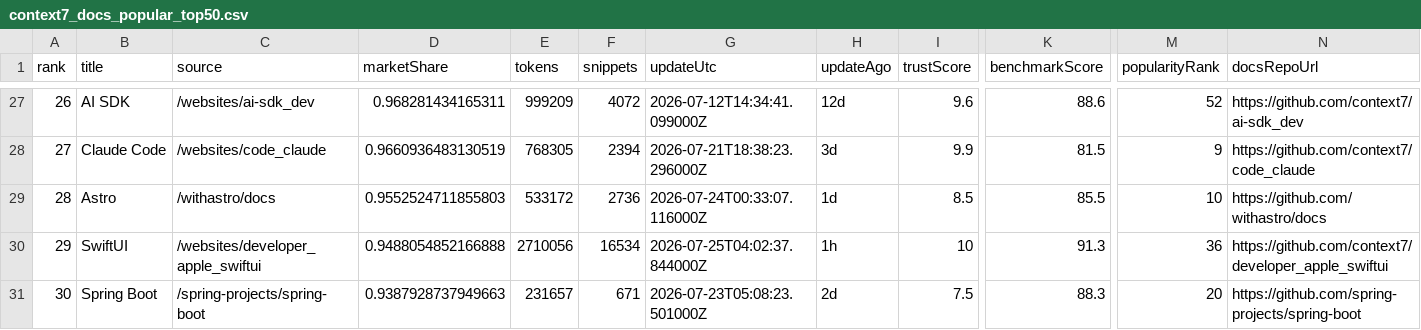
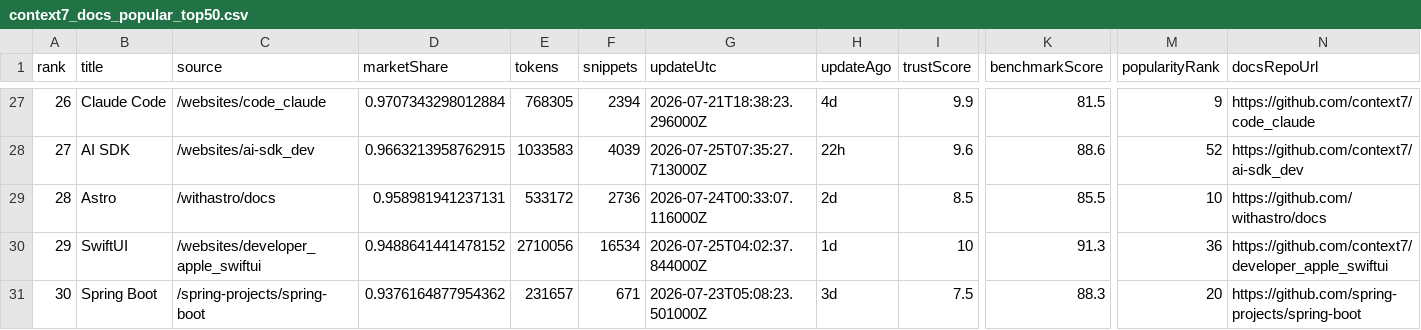
Before and after one commit to LouisLau-art/multi-agent-skills-catalog, a CSV file: docs/data/context7_docs_popular_top50.csv, drawn as a sheet; only a part is shown, gaps mark what is left out; the diff covers the shown part only; the diff names each change by its address in the sheet, - before the commit and + after, or states it on an @@ line.

```diff
--- a/docs/data/context7_docs_popular_top50.csv
+++ b/docs/data/context7_docs_popular_top50.csv
-B27 (title): AI SDK
+B27 (title): Claude Code
-C27 (source): /websites/ai-sdk_dev
+C27 (source): /websites/code_claude
-D27 (marketShare): 0.968281434165311
+D27 (marketShare): 0.9707343298012884
-E27 (tokens): 999209
+E27 (tokens): 768305
-F27 (snippets): 4072
+F27 (snippets): 2394
-G27 (updateUtc): 2026-07-12T14:34:41.099000Z
+G27 (updateUtc): 2026-07-21T18:38:23.296000Z
-H27 (updateAgo): 12d
+H27 (updateAgo): 4d
-I27 (trustScore): 9.6
+I27 (trustScore): 9.9
-K27 (benchmarkScore): 88.6
+K27 (benchmarkScore): 81.5
-M27 (popularityRank): 52
+M27 (popularityRank): 9
-N27 (docsRepoUrl): https://github.com/context7/ai-sdk_dev
+N27 (docsRepoUrl): https://github.com/context7/code_claude
-B28 (title): Claude Code
+B28 (title): AI SDK
-C28 (source): /websites/code_claude
+C28 (source): /websites/ai-sdk_dev
-D28 (marketShare): 0.9660936483130519
+D28 (marketShare): 0.9663213958762915
-E28 (tokens): 768305
+E28 (tokens): 1033583
-F28 (snippets): 2394
+F28 (snippets): 4039
-G28 (updateUtc): 2026-07-21T18:38:23.296000Z
+G28 (updateUtc): 2026-07-25T07:35:27.713000Z
-H28 (updateAgo): 3d
+H28 (updateAgo): 22h
-I28 (trustScore): 9.9
+I28 (trustScore): 9.6
-K28 (benchmarkScore): 81.5
+K28 (benchmarkScore): 88.6
-M28 (popularityRank): 9
+M28 (popularityRank): 52
-N28 (docsRepoUrl): https://github.com/context7/code_claude
+N28 (docsRepoUrl): https://github.com/context7/ai-sdk_dev
-D29 (marketShare): 0.9552524711855803
+D29 (marketShare): 0.958981941237131
-H29 (updateAgo): 1d
+H29 (updateAgo): 2d
-D30 (marketShare): 0.9488054852166888
+D30 (marketShare): 0.9488641441478152
-H30 (updateAgo): 1h
+H30 (updateAgo): 1d
-D31 (marketShare): 0.9387928737949663
+D31 (marketShare): 0.9376164877954362
-H31 (updateAgo): 2d
+H31 (updateAgo): 3d
```
Also changed, not shown: 1 added row, 1 removed row and 140 edited cells elsewhere in this file, docs/data/skills_sh_all_time_top2000.csv, 5 other files.
